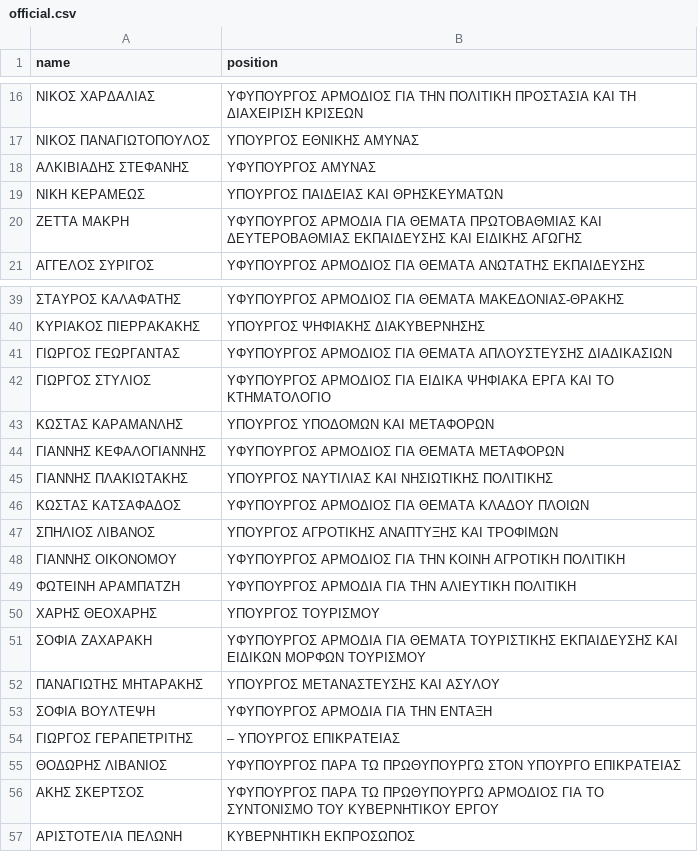
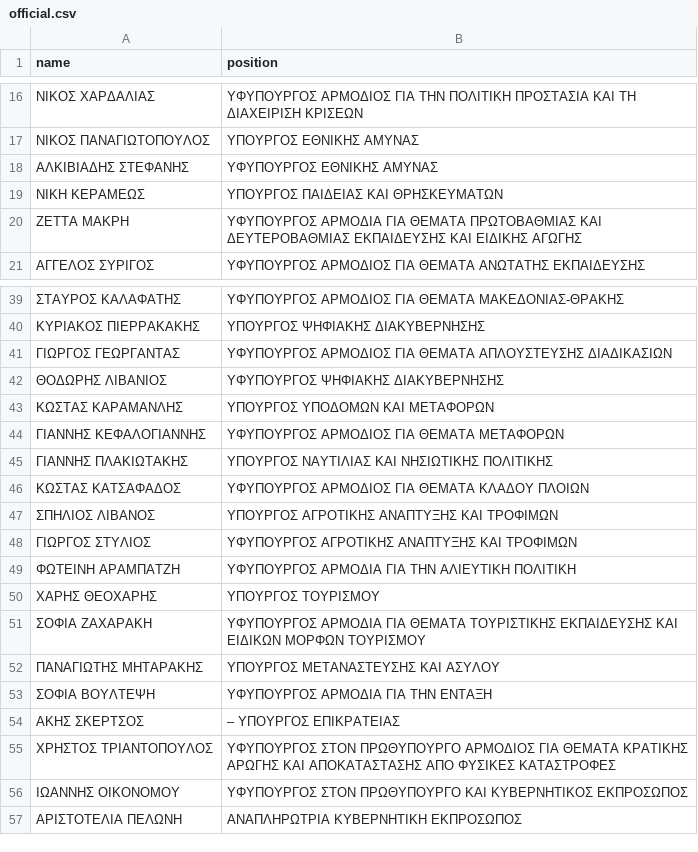
Before and after one commit to every-politician-scrapers/greece-cabinet, a CSV file: data/official.csv, drawn as a sheet; only a part is shown, gaps mark what is left out.

Commit message:
Automated update

```diff
--- a/data/official.csv
+++ b/data/official.csv
@@ -17,3 +17,3 @@ name,position
 ΝΙΚΟΣ ΠΑΝΑΓΙΩΤΟΠΟΥΛΟΣ,ΥΠΟΥΡΓΟΣ ΕΘΝΙΚΗΣ ΑΜΥΝΑΣ
-ΑΛΚΙΒΙΑΔΗΣ ΣΤΕΦΑΝΗΣ,ΥΦΥΠΟΥΡΓΟΣ ΑΜΥΝΑΣ
+ΑΛΚΙΒΙΑΔΗΣ ΣΤΕΦΑΝΗΣ,ΥΦΥΠΟΥΡΓΟΣ ΕΘΝΙΚΗΣ ΑΜΥΝΑΣ
 ΝΙΚΗ ΚΕΡΑΜΕΩΣ,ΥΠΟΥΡΓΟΣ ΠΑΙΔΕΙΑΣ ΚΑΙ ΘΡΗΣΚΕΥΜΑΤΩΝ
@@ -41,3 +41,3 @@ name,position
 ΓΙΩΡΓΟΣ ΓΕΩΡΓΑΝΤΑΣ,ΥΦΥΠΟΥΡΓΟΣ ΑΡΜΟΔΙΟΣ ΓΙΑ ΘΕΜΑΤΑ ΑΠΛΟΥΣΤΕΥΣΗΣ ΔΙΑΔΙΚΑΣΙΩΝ
-ΓΙΩΡΓΟΣ ΣΤΥΛΙΟΣ,ΥΦΥΠΟΥΡΓΟΣ ΑΡΜΟΔΙΟΣ ΓΙΑ ΕΙΔΙΚΑ ΨΗΦΙΑΚΑ ΕΡΓΑ ΚΑΙ ΤΟ ΚΤΗΜΑΤΟΛΟΓΙΟ
+ΘΟΔΩΡΗΣ ΛΙΒΑΝΙΟΣ,ΥΦΥΠΟΥΡΓΟΣ ΨΗΦΙΑΚΗΣ ΔΙΑΚΥΒΕΡΝΗΣΗΣ
 ΚΩΣΤΑΣ ΚΑΡΑΜΑΝΛΗΣ,ΥΠΟΥΡΓΟΣ ΥΠΟΔΟΜΩΝ ΚΑΙ ΜΕΤΑΦΟΡΩΝ
@@ -47,3 +47,3 @@ name,position
 ΣΠΗΛΙΟΣ ΛΙΒΑΝΟΣ,ΥΠΟΥΡΓΟΣ ΑΓΡΟΤΙΚΗΣ ΑΝΑΠΤΥΞΗΣ ΚΑΙ ΤΡΟΦΙΜΩΝ
-ΓΙΑΝΝΗΣ ΟΙΚΟΝΟΜΟΥ,ΥΦΥΠΟΥΡΓΟΣ ΑΡΜΟΔΙΟΣ ΓΙΑ ΤΗΝ ΚΟΙΝΗ ΑΓΡΟΤΙΚΗ ΠΟΛΙΤΙΚΗ
+ΓΙΩΡΓΟΣ ΣΤΥΛΙΟΣ,ΥΦΥΠΟΥΡΓΟΣ ΑΓΡΟΤΙΚΗΣ ΑΝΑΠΤΥΞΗΣ ΚΑΙ ΤΡΟΦΙΜΩΝ
 ΦΩΤΕΙΝΗ ΑΡΑΜΠΑΤΖΗ,ΥΦΥΠΟΥΡΓΟΣ ΑΡΜΟΔΙΑ ΓΙΑ ΤΗΝ ΑΛΙΕΥΤΙΚΗ ΠΟΛΙΤΙΚΗ
@@ -53,5 +53,5 @@ name,position
 ΣΟΦΙΑ ΒΟΥΛΤΕΨΗ,ΥΦΥΠΟΥΡΓΟΣ ΑΡΜΟΔΙΑ ΓΙΑ ΤΗΝ ΕΝΤΑΞΗ
-ΓΙΩΡΓΟΣ ΓΕΡΑΠΕΤΡΙΤΗΣ,– ΥΠΟΥΡΓΟΣ ΕΠΙΚΡΑΤΕΙΑΣ
-ΘΟΔΩΡΗΣ ΛΙΒΑΝΙΟΣ,ΥΦΥΠΟΥΡΓΟΣ ΠΑΡΑ ΤΩ ΠΡΩΘΥΠΟΥΡΓΩ ΣΤΟΝ ΥΠΟΥΡΓΟ ΕΠΙΚΡΑΤΕΙΑΣ
-ΑΚΗΣ ΣΚΕΡΤΣΟΣ,ΥΦΥΠΟΥΡΓΟΣ ΠΑΡΑ ΤΩ ΠΡΩΘΥΠΟΥΡΓΩ ΑΡΜΟΔΙΟΣ ΓΙΑ ΤΟ ΣΥΝΤΟΝΙΣΜΟ ΤΟΥ ΚΥΒΕΡΝΗΤΙΚΟΥ ΕΡΓΟΥ
-ΑΡΙΣΤΟΤΕΛΙΑ ΠΕΛΩΝΗ,ΚΥΒΕΡΝΗΤΙΚΗ ΕΚΠΡΟΣΩΠΟΣ
+ΑΚΗΣ ΣΚΕΡΤΣΟΣ,– ΥΠΟΥΡΓΟΣ ΕΠΙΚΡΑΤΕΙΑΣ
+ΧΡΗΣΤΟΣ ΤΡΙΑΝΤΟΠΟΥΛΟΣ,ΥΦΥΠΟΥΡΓΟΣ ΣΤΟΝ ΠΡΩΘΥΠΟΥΡΓΟ ΑΡΜΟΔΙΟΣ ΓΙΑ ΘΕΜΑΤΑ ΚΡΑΤΙΚΗΣ ΑΡΩΓΗΣ ΚΑΙ ΑΠΟΚΑΤΑΣΤΑΣΗΣ ΑΠΟ ΦΥΣΙΚΕΣ ΚΑΤΑΣΤΡΟΦΕΣ
+ΙΩΑΝΝΗΣ ΟΙΚΟΝΟΜΟΥ,ΥΦΥΠΟΥΡΓΟΣ ΣΤΟΝ ΠΡΩΘΥΠΟΥΡΓΟ ΚΑΙ ΚΥΒΕΡΝΗΤΙΚΟΣ ΕΚΠΡΟΣΩΠΟΣ
+ΑΡΙΣΤΟΤΕΛΙΑ ΠΕΛΩΝΗ,ΑΝΑΠΛΗΡΩΤΡΙΑ ΚΥΒΕΡΝΗΤΙΚΗ ΕΚΠΡΟΣΩΠΟΣ
```
